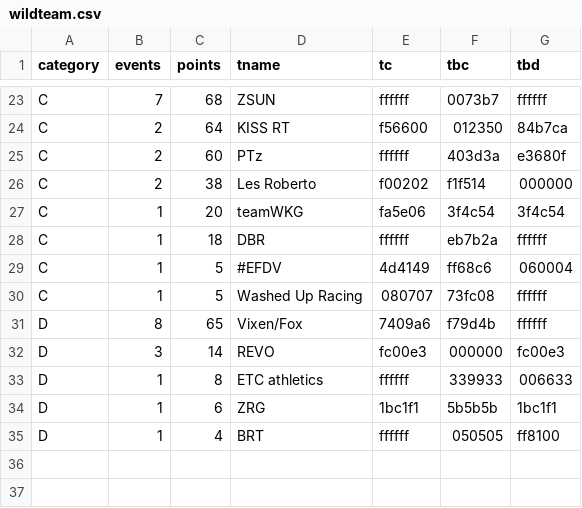
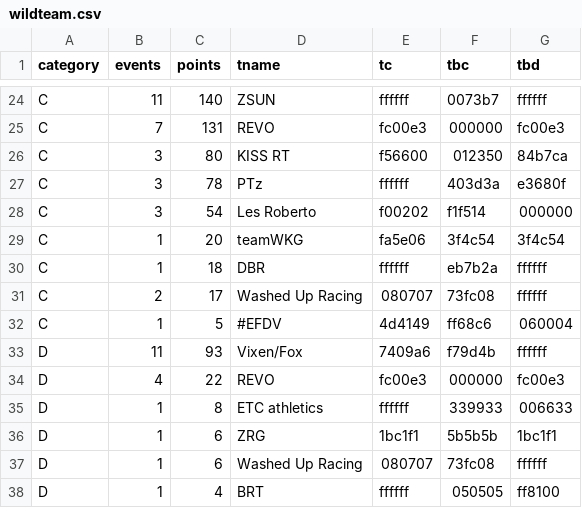
Before and after one commit to jessicah/boltrace.team, a CSV file: _data/wildteam.csv, drawn as a sheet; only a part is shown, gaps mark what is left out; removed rows and columns are numbered as before the commit, all else as after; the diff covers the shown part only; the diff names each change by its address in the sheet, - before the commit and + after, or states it on an @@ line.

```diff
--- a/_data/wildteam.csv
+++ b/_data/wildteam.csv
-B24 (events): 7
+B24 (events): 11
-C24 (points): 68
+C24 (points): 140
+row 25: C | 7 | 131 | REVO | fc00e3 | 000000 | fc00e3
-B26:B28 (events): 2
+B26:B28 (events): 3
-C26 (points): 64
+C26 (points): 80
-C27 (points): 60
+C27 (points): 78
-C28 (points): 38
+C28 (points): 54
+row 31: C | 2 | 17 | Washed Up Racing | 080707 | 73fc08 | ffffff
-row 30: C | 1 | 5 | Washed Up Racing | 080707 | 73fc08 | ffffff
-B33 (events): 8
+B33 (events): 11
-C33 (points): 65
+C33 (points): 93
-B34 (events): 3
+B34 (events): 4
-C34 (points): 14
+C34 (points): 22
+row 37: D | 1 | 6 | Washed Up Racing | 080707 | 73fc08 | ffffff
```
Also changed, not shown: 4 added rows, 3 removed rows and 24 edited cells elsewhere in this file, _data/wild.csv.
